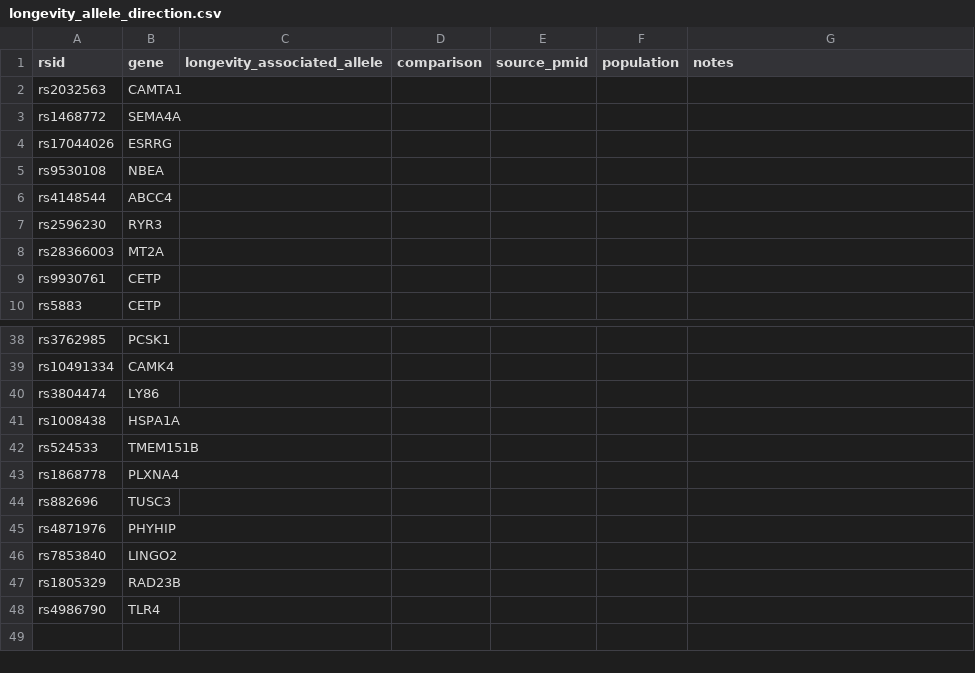
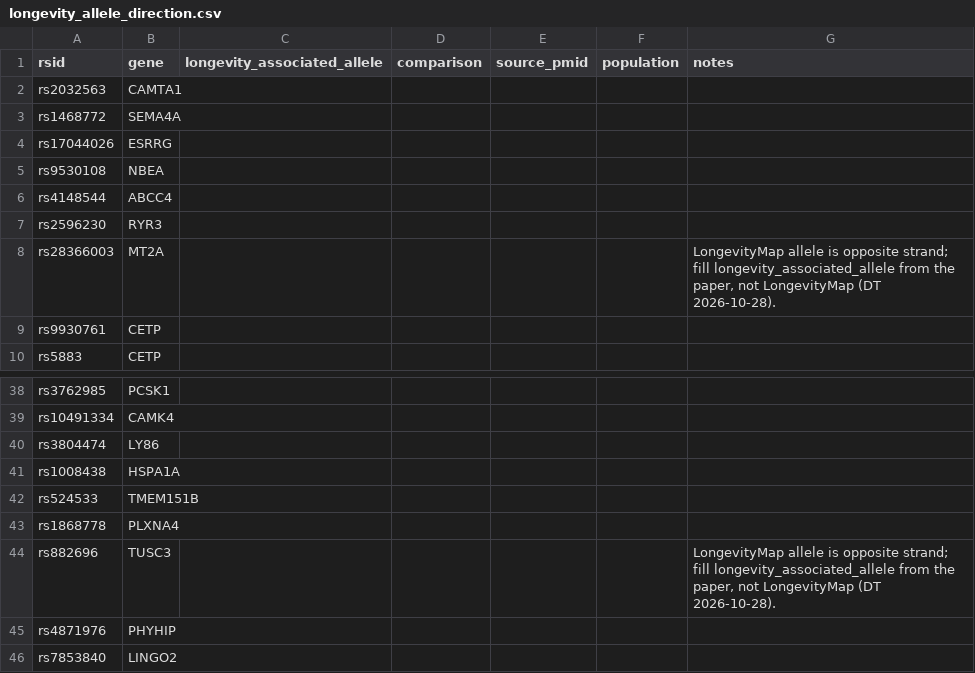
Before and after one commit to IBAR-ROGEN/Aging, a CSV file: data/curation/longevity_allele_direction.csv, drawn as a sheet; only a part is shown, gaps mark what is left out; the shorter side is filled out with more unchanged rows.

```diff
--- a/data/curation/longevity_allele_direction.csv
+++ b/data/curation/longevity_allele_direction.csv
@@ -7,3 +7,3 @@ rs4148544,ABCC4,,,,,
 rs2596230,RYR3,,,,,
-rs28366003,MT2A,,,,,
+rs28366003,MT2A,,,,,"LongevityMap allele is opposite strand; fill longevity_associated_allele from the paper, not LongevityMap (DT 2026-10-28)."
 rs9930761,CETP,,,,,
@@ -43,3 +43,3 @@ rs524533,TMEM151B,,,,,
 rs1868778,PLXNA4,,,,,
-rs882696,TUSC3,,,,,
+rs882696,TUSC3,,,,,"LongevityMap allele is opposite strand; fill longevity_associated_allele from the paper, not LongevityMap (DT 2026-10-28)."
 rs4871976,PHYHIP,,,,,
```
Also changed, not shown: analysis/longevity/integrated_evidence.csv, analysis/longevity/longevity_gwas_lookup.csv, 13 other files.
